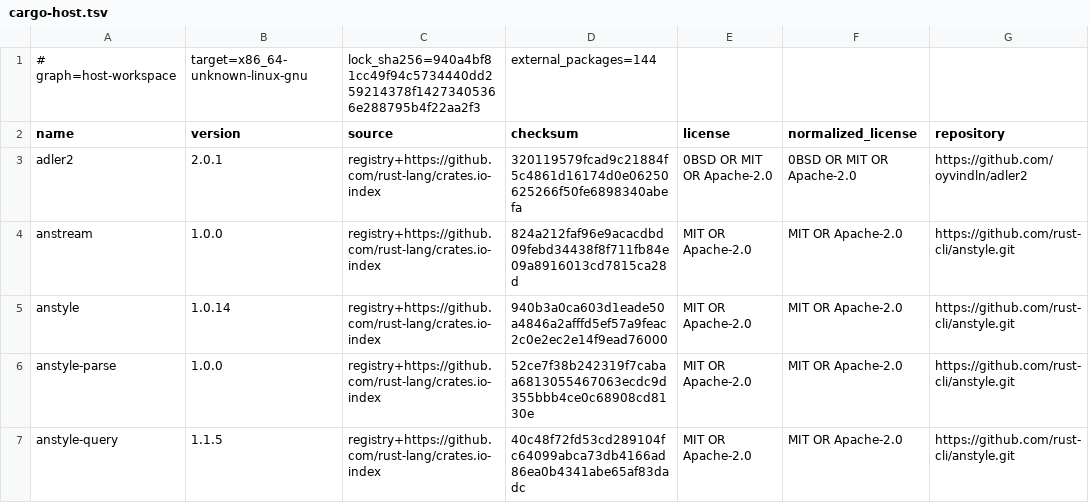
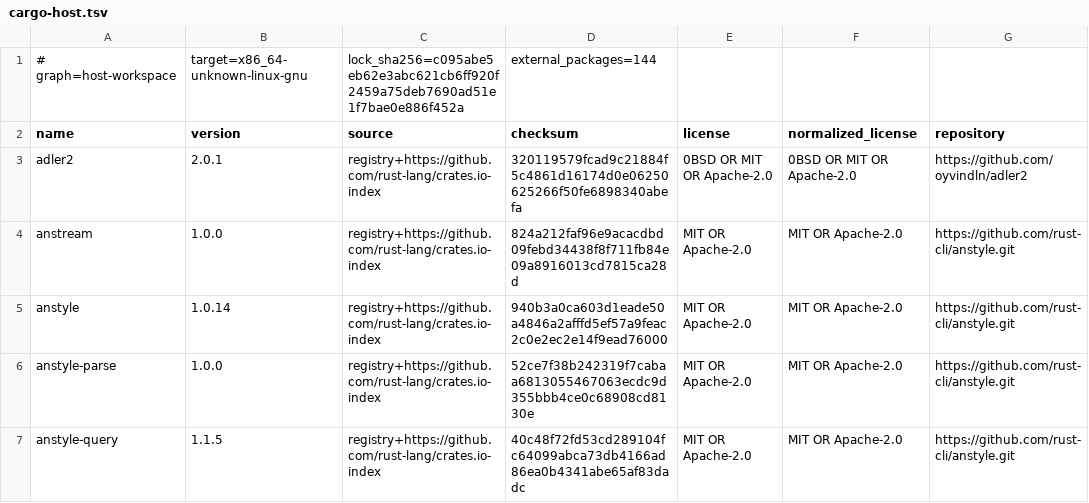
Before and after one commit to openresearchtools/BuzzardOS, a TSV file: LICENSES/generated/cargo-host.tsv, drawn as a sheet; only a part is shown; the diff names each change by its address in the sheet, - before the commit and + after, or states it on an @@ line.

```diff
--- a/LICENSES/generated/cargo-host.tsv
+++ b/LICENSES/generated/cargo-host.tsv
-C1 (source): lock_sha256=940a4bf81cc49f94c5734440dd259214378f14273405366e288795b4f22aa2f3
+C1 (source): lock_sha256=c095abe5eb62e3abc621cb6ff920f2459a75deb7690ad51e1f7bae0e886f452a
```
Also changed, not shown: LICENSES/generated/cargo-cua.tsv, 20 other files.
